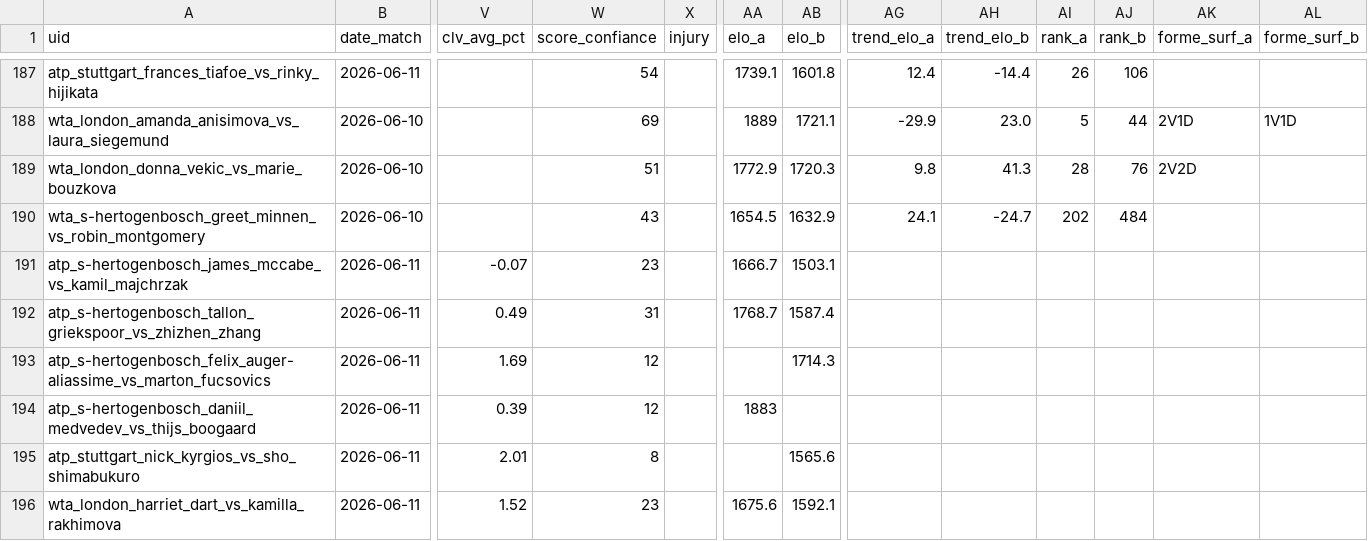
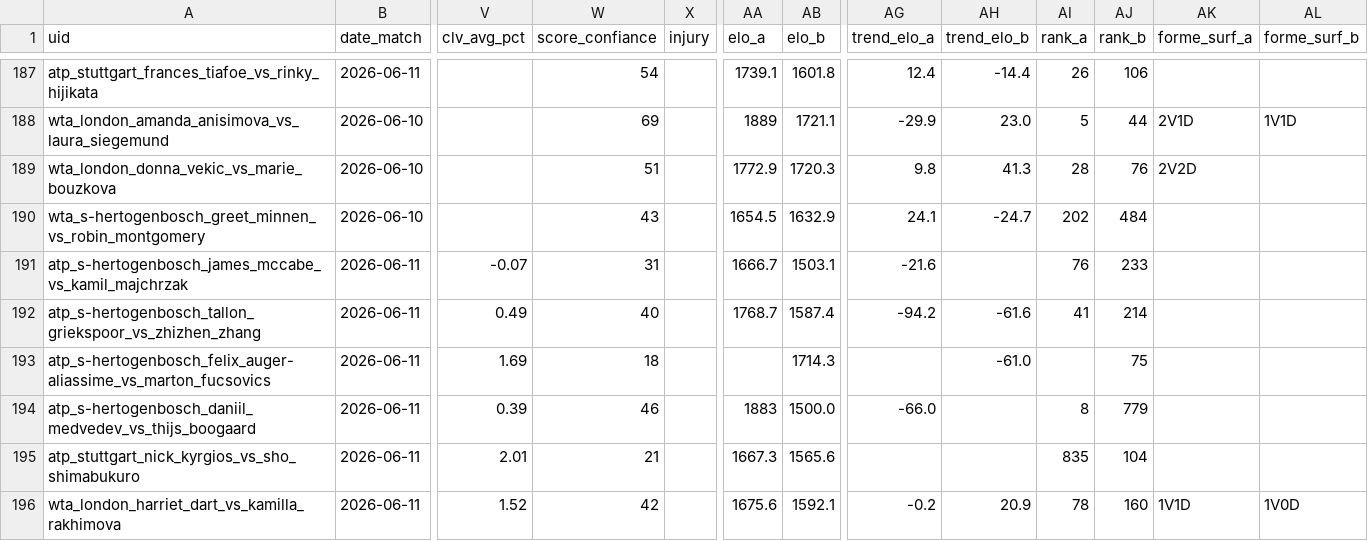
Before and after one commit to Lucas987987/Tennis-edge, a CSV file: backtest_tennis.csv, drawn as a sheet; only a part is shown, gaps mark what is left out; the diff covers the shown part only; the diff names each change by its address in the sheet, - before the commit and + after, or states it on an @@ line.

```diff
--- a/backtest_tennis.csv
+++ b/backtest_tennis.csv
-W191 (score_confiance): 23
+W191 (score_confiance): 31
-AG191 (trend_elo_a): (empty)
+AG191 (trend_elo_a): -21.6
-AI191 (rank_a): (empty)
+AI191 (rank_a): 76
-AJ191 (rank_b): (empty)
+AJ191 (rank_b): 233
-W192 (score_confiance): 31
+W192 (score_confiance): 40
-AG192 (trend_elo_a): (empty)
+AG192 (trend_elo_a): -94.2
-AH192 (trend_elo_b): (empty)
+AH192 (trend_elo_b): -61.6
-AI192 (rank_a): (empty)
+AI192 (rank_a): 41
-AJ192 (rank_b): (empty)
+AJ192 (rank_b): 214
-W193 (score_confiance): 12
+W193 (score_confiance): 18
-AH193 (trend_elo_b): (empty)
+AH193 (trend_elo_b): -61.0
-AJ193 (rank_b): (empty)
+AJ193 (rank_b): 75
-W194 (score_confiance): 12
+W194 (score_confiance): 46
-AB194 (elo_b): (empty)
+AB194 (elo_b): 1500.0
-AG194 (trend_elo_a): (empty)
+AG194 (trend_elo_a): -66.0
-AI194 (rank_a): (empty)
+AI194 (rank_a): 8
-AJ194 (rank_b): (empty)
+AJ194 (rank_b): 779
-W195 (score_confiance): 8
+W195 (score_confiance): 21
-AA195 (elo_a): (empty)
+AA195 (elo_a): 1667.3
-AI195 (rank_a): (empty)
+AI195 (rank_a): 835
-AJ195 (rank_b): (empty)
+AJ195 (rank_b): 104
-W196 (score_confiance): 23
+W196 (score_confiance): 42
-AG196 (trend_elo_a): (empty)
+AG196 (trend_elo_a): -0.2
-AH196 (trend_elo_b): (empty)
+AH196 (trend_elo_b): 20.9
-AI196 (rank_a): (empty)
+AI196 (rank_a): 78
-AJ196 (rank_b): (empty)
+AJ196 (rank_b): 160
-AK196 (forme_surf_a): (empty)
+AK196 (forme_surf_a): 1V1D
-AL196 (forme_surf_b): (empty)
+AL196 (forme_surf_b): 1V0D
```
Also changed, not shown: 28 edited cells elsewhere in this file, 1 other file.
